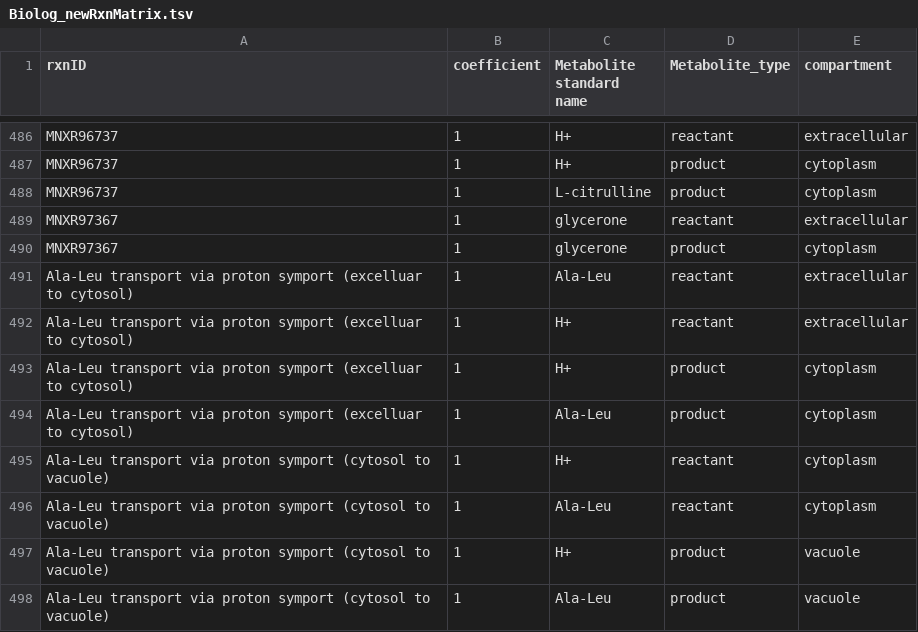
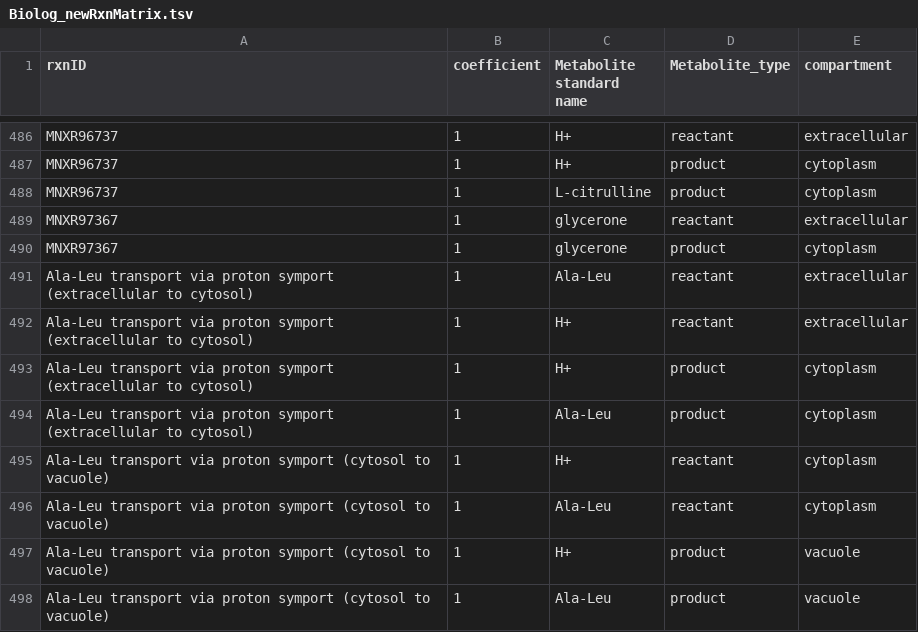
Before and after one commit to weilandtd/yeast-GEM, a TSV file: ComplementaryData/modelCuration/Biolog_newRxnMatrix.tsv, drawn as a sheet; only a part is shown, gaps mark what is left out; the diff covers the shown part only.

```diff
--- a/ComplementaryData/modelCuration/Biolog_newRxnMatrix.tsv
+++ b/ComplementaryData/modelCuration/Biolog_newRxnMatrix.tsv
@@ -490,6 +490,6 @@ MNXR97367	1	glycerone	reactant	extracellular
 MNXR97367	1	glycerone	product	cytoplasm
-Ala-Leu transport via proton symport (excelluar to cytosol)	1	Ala-Leu	reactant	extracellular
-Ala-Leu transport via proton symport (excelluar to cytosol)	1	H+	reactant	extracellular
-Ala-Leu transport via proton symport (excelluar to cytosol)	1	H+	product	cytoplasm
-Ala-Leu transport via proton symport (excelluar to cytosol)	1	Ala-Leu	product	cytoplasm
+Ala-Leu transport via proton symport (extracellular to cytosol)	1	Ala-Leu	reactant	extracellular
+Ala-Leu transport via proton symport (extracellular to cytosol)	1	H+	reactant	extracellular
+Ala-Leu transport via proton symport (extracellular to cytosol)	1	H+	product	cytoplasm
+Ala-Leu transport via proton symport (extracellular to cytosol)	1	Ala-Leu	product	cytoplasm
 Ala-Leu transport via proton symport (cytosol to vacuole)	1	H+	reactant	cytoplasm
```
Also changed, not shown: 16 edited cells elsewhere in this file, ComplementaryData/modelCuration/Biolog_newRxnProp.tsv, 2 other files.
